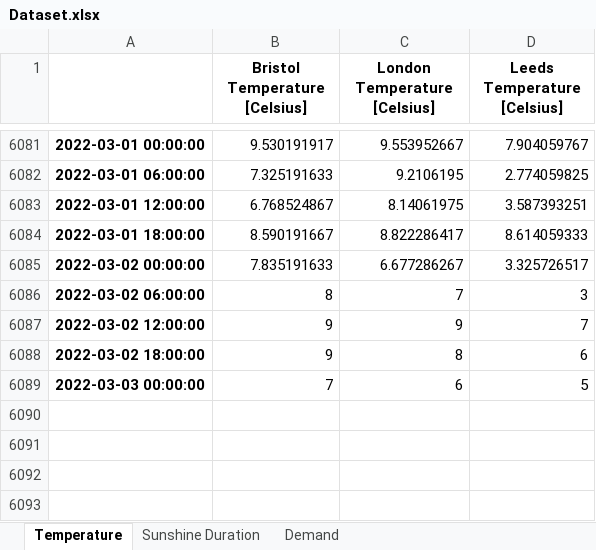
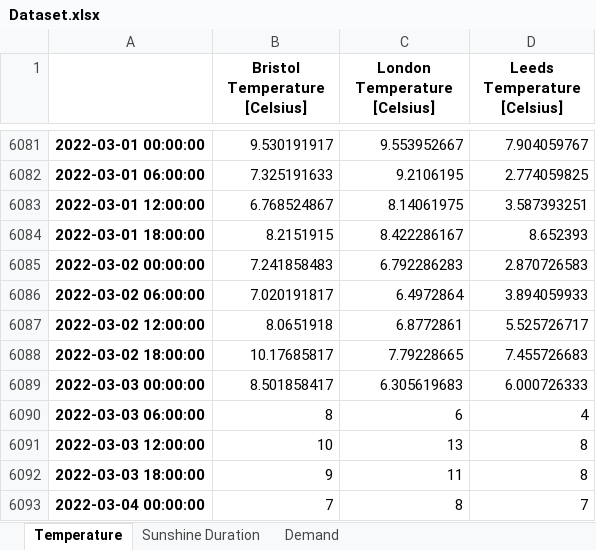
Before and after one commit to niccozagli/Forecasting_Competition, an Excel workbook: Dataset.xlsx, sheet Temperature, drawn as a sheet; only a part is shown, gaps mark what is left out; values as stored, in another font and other column widths than the file's, no borders; the diff names each change by its address in the sheet, - before the commit and + after, or states it on an @@ line.

Commit message:
Update 2nd March

```diff
--- a/Dataset.xlsx (sheet Temperature)
+++ b/Dataset.xlsx (sheet Temperature)
-B6084 (Bristol Temperature [Celsius]): 8.590191667
+B6084 (Bristol Temperature [Celsius]): 8.2151915
-C6084 (London Temperature [Celsius]): 8.822286417
+C6084 (London Temperature [Celsius]): 8.422286167
-D6084 (Leeds Temperature [Celsius]): 8.614059333
+D6084 (Leeds Temperature [Celsius]): 8.652393
-B6085 (Bristol Temperature [Celsius]): 7.835191633
+B6085 (Bristol Temperature [Celsius]): 7.241858483
-C6085 (London Temperature [Celsius]): 6.677286267
+C6085 (London Temperature [Celsius]): 6.792286283
-D6085 (Leeds Temperature [Celsius]): 3.325726517
+D6085 (Leeds Temperature [Celsius]): 2.870726583
-B6086 (Bristol Temperature [Celsius]): 8
+B6086 (Bristol Temperature [Celsius]): 7.020191817
-C6086 (London Temperature [Celsius]): 7
+C6086 (London Temperature [Celsius]): 6.4972864
-D6086 (Leeds Temperature [Celsius]): 3
+D6086 (Leeds Temperature [Celsius]): 3.894059933
-B6087 (Bristol Temperature [Celsius]): 9
+B6087 (Bristol Temperature [Celsius]): 8.0651918
-C6087 (London Temperature [Celsius]): 9
+C6087 (London Temperature [Celsius]): 6.8772861
-D6087 (Leeds Temperature [Celsius]): 7
+D6087 (Leeds Temperature [Celsius]): 5.525726717
-B6088 (Bristol Temperature [Celsius]): 9
+B6088 (Bristol Temperature [Celsius]): 10.17685817
-C6088 (London Temperature [Celsius]): 8
+C6088 (London Temperature [Celsius]): 7.79228665
-D6088 (Leeds Temperature [Celsius]): 6
+D6088 (Leeds Temperature [Celsius]): 7.455726683
-B6089 (Bristol Temperature [Celsius]): 7
+B6089 (Bristol Temperature [Celsius]): 8.501858417
-C6089 (London Temperature [Celsius]): 6
+C6089 (London Temperature [Celsius]): 6.305619683
-D6089 (Leeds Temperature [Celsius]): 5
+D6089 (Leeds Temperature [Celsius]): 6.000726333
+row 6090: 2022-03-03 06:00:00 | 8 | 6 | 4
+row 6091: 2022-03-03 12:00:00 | 10 | 13 | 8
+row 6092: 2022-03-03 18:00:00 | 9 | 11 | 8
+row 6093: 2022-03-04 00:00:00 | 7 | 8 | 7
```
Also changed, not shown: sheet Sunshine Duration, sheet Demand.
